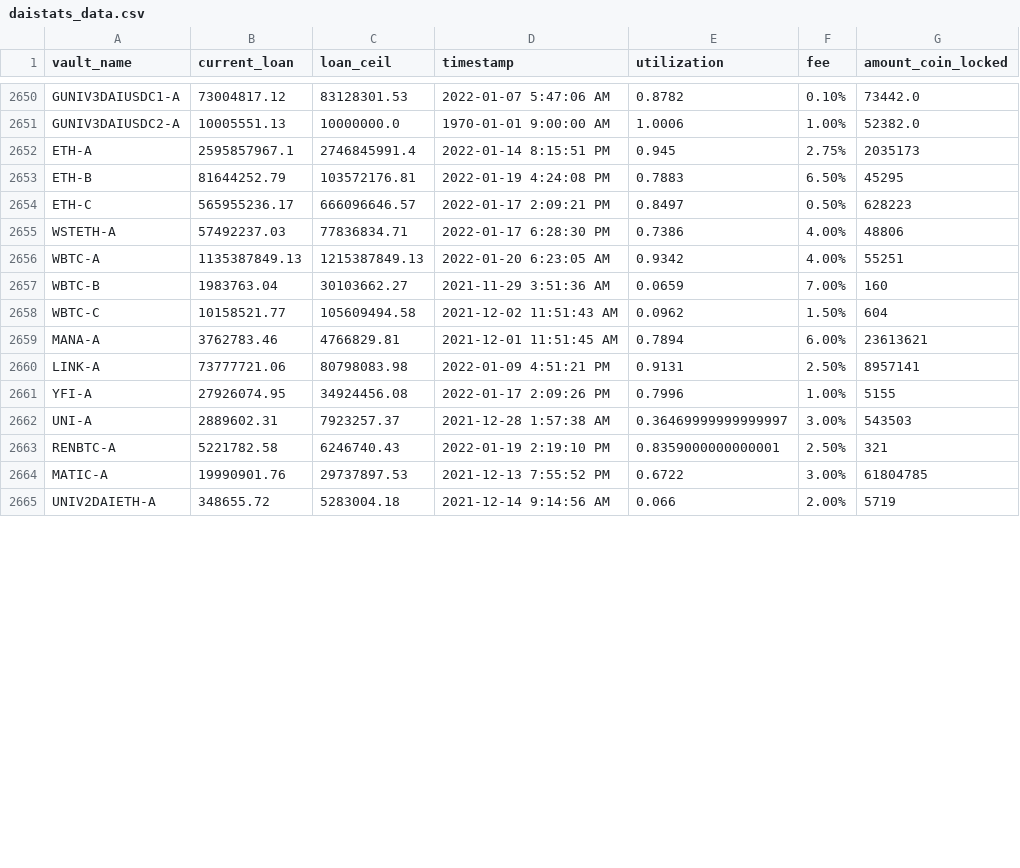
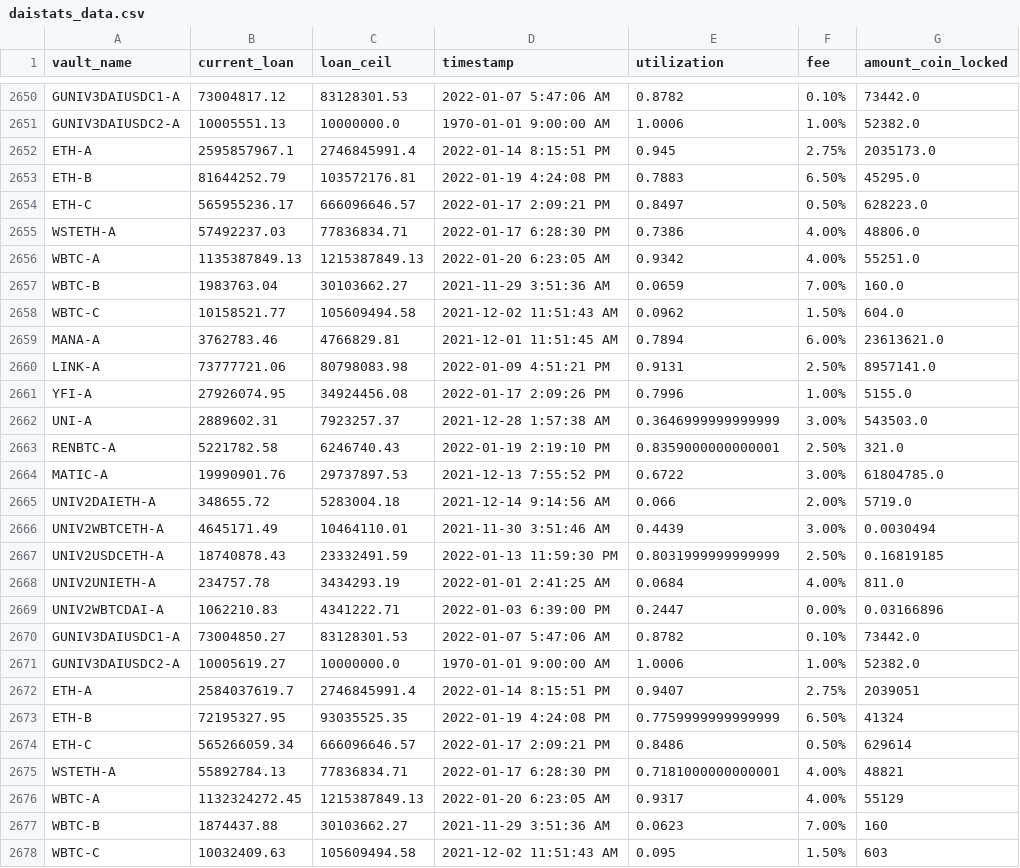
Before and after one commit to geniusnhu/daistats, a CSV file: daistats_data.csv, drawn as a sheet; only a part is shown, gaps mark what is left out; the shorter side is filled out with more unchanged rows; the diff covers the shown part only.

```diff
--- a/daistats_data.csv
+++ b/daistats_data.csv
@@ -2651,14 +2651,28 @@ GUNIV3DAIUSDC1-A,73004817.12,83128301.53,2022-01-07 5:47:06 AM,0.8782,0.10%,7344
 GUNIV3DAIUSDC2-A,10005551.13,10000000.0,1970-01-01 9:00:00 AM,1.0006,1.00%,52382.0
-ETH-A,2595857967.1,2746845991.4,2022-01-14 8:15:51 PM,0.945,2.75%,2035173
-ETH-B,81644252.79,103572176.81,2022-01-19 4:24:08 PM,0.7883,6.50%,45295
-ETH-C,565955236.17,666096646.57,2022-01-17 2:09:21 PM,0.8497,0.50%,628223
-WSTETH-A,57492237.03,77836834.71,2022-01-17 6:28:30 PM,0.7386,4.00%,48806
-WBTC-A,1135387849.13,1215387849.13,2022-01-20 6:23:05 AM,0.9342,4.00%,55251
-WBTC-B,1983763.04,30103662.27,2021-11-29 3:51:36 AM,0.0659,7.00%,160
-WBTC-C,10158521.77,105609494.58,2021-12-02 11:51:43 AM,0.0962,1.50%,604
-MANA-A,3762783.46,4766829.81,2021-12-01 11:51:45 AM,0.7894,6.00%,23613621
-LINK-A,73777721.06,80798083.98,2022-01-09 4:51:21 PM,0.9131,2.50%,8957141
-YFI-A,27926074.95,34924456.08,2022-01-17 2:09:26 PM,0.7996,1.00%,5155
-UNI-A,2889602.31,7923257.37,2021-12-28 1:57:38 AM,0.36469999999999997,3.00%,543503
-RENBTC-A,5221782.58,6246740.43,2022-01-19 2:19:10 PM,0.8359000000000001,2.50%,321
-MATIC-A,19990901.76,29737897.53,2021-12-13 7:55:52 PM,0.6722,3.00%,61804785
+ETH-A,2595857967.1,2746845991.4,2022-01-14 8:15:51 PM,0.945,2.75%,2035173.0
+ETH-B,81644252.79,103572176.81,2022-01-19 4:24:08 PM,0.7883,6.50%,45295.0
+ETH-C,565955236.17,666096646.57,2022-01-17 2:09:21 PM,0.8497,0.50%,628223.0
+WSTETH-A,57492237.03,77836834.71,2022-01-17 6:28:30 PM,0.7386,4.00%,48806.0
+WBTC-A,1135387849.13,1215387849.13,2022-01-20 6:23:05 AM,0.9342,4.00%,55251.0
+WBTC-B,1983763.04,30103662.27,2021-11-29 3:51:36 AM,0.0659,7.00%,160.0
+WBTC-C,10158521.77,105609494.58,2021-12-02 11:51:43 AM,0.0962,1.50%,604.0
+MANA-A,3762783.46,4766829.81,2021-12-01 11:51:45 AM,0.7894,6.00%,23613621.0
+LINK-A,73777721.06,80798083.98,2022-01-09 4:51:21 PM,0.9131,2.50%,8957141.0
+YFI-A,27926074.95,34924456.08,2022-01-17 2:09:26 PM,0.7996,1.00%,5155.0
+UNI-A,2889602.31,7923257.37,2021-12-28 1:57:38 AM,0.3646999999999999,3.00%,543503.0
+RENBTC-A,5221782.58,6246740.43,2022-01-19 2:19:10 PM,0.8359000000000001,2.50%,321.0
+MATIC-A,19990901.76,29737897.53,2021-12-13 7:55:52 PM,0.6722,3.00%,61804785.0
+UNIV2DAIETH-A,348655.72,5283004.18,2021-12-14 9:14:56 AM,0.066,2.00%,5719.0
+UNIV2WBTCETH-A,4645171.49,10464110.01,2021-11-30 3:51:46 AM,0.4439,3.00%,0.0030494
+UNIV2USDCETH-A,18740878.43,23332491.59,2022-01-13 11:59:30 PM,0.8031999999999999,2.50%,0.16819185
+UNIV2UNIETH-A,234757.78,3434293.19,2022-01-01 2:41:25 AM,0.0684,4.00%,811.0
+UNIV2WBTCDAI-A,1062210.83,4341222.71,2022-01-03 6:39:00 PM,0.2447,0.00%,0.03166896
+GUNIV3DAIUSDC1-A,73004850.27,83128301.53,2022-01-07 5:47:06 AM,0.8782,0.10%,73442.0
+GUNIV3DAIUSDC2-A,10005619.27,10000000.0,1970-01-01 9:00:00 AM,1.0006,1.00%,52382.0
+ETH-A,2584037619.7,2746845991.4,2022-01-14 8:15:51 PM,0.9407,2.75%,2039051
+ETH-B,72195327.95,93035525.35,2022-01-19 4:24:08 PM,0.7759999999999999,6.50%,41324
+ETH-C,565266059.34,666096646.57,2022-01-17 2:09:21 PM,0.8486,0.50%,629614
+WSTETH-A,55892784.13,77836834.71,2022-01-17 6:28:30 PM,0.7181000000000001,4.00%,48821
+WBTC-A,1132324272.45,1215387849.13,2022-01-20 6:23:05 AM,0.9317,4.00%,55129
+WBTC-B,1874437.88,30103662.27,2021-11-29 3:51:36 AM,0.0623,7.00%,160
+WBTC-C,10032409.63,105609494.58,2021-12-02 11:51:43 AM,0.095,1.50%,603
```
Also changed, not shown: 6 added rows and 9 edited cells elsewhere in this file, BTC_price.csv.
